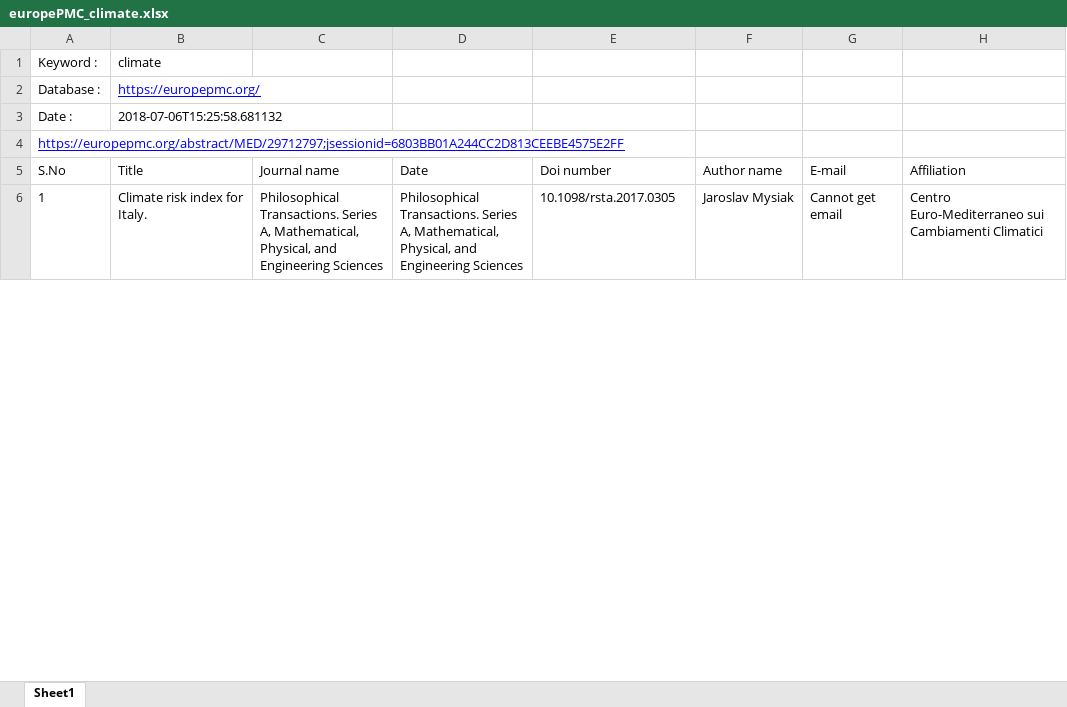
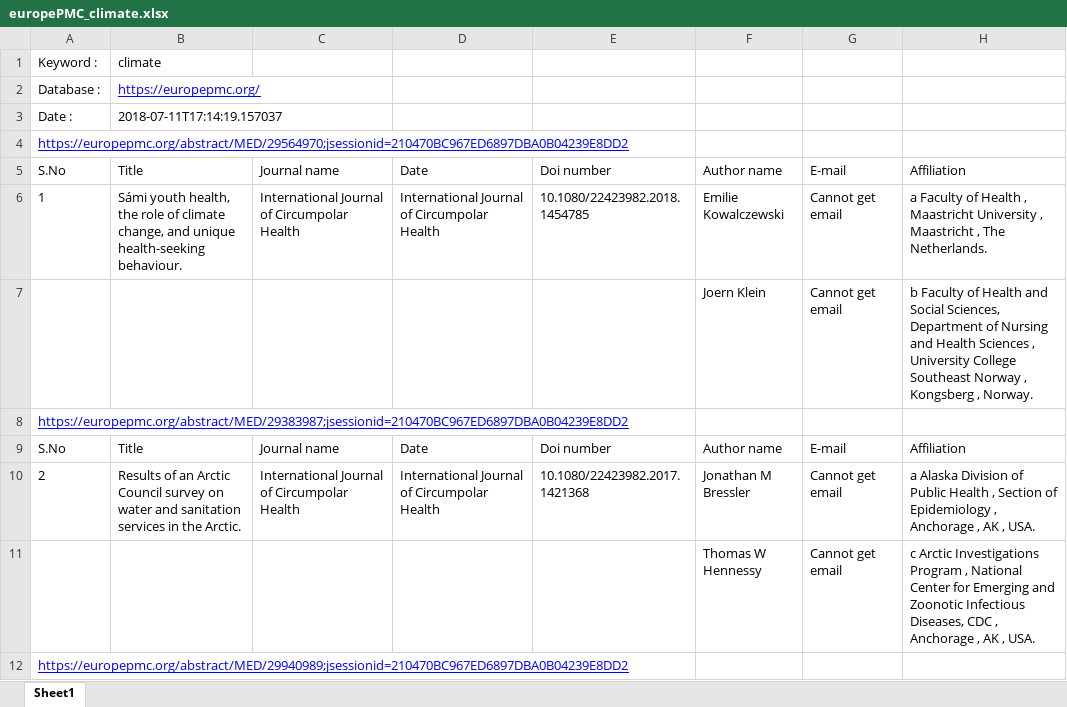
Before and after one commit to eieizahahayo/crawler, an Excel workbook: App2/europePMC/csv/europePMC_climate.xlsx, sheet Sheet1, drawn as a sheet; only a part is shown; values as stored, in another font and other column widths than the file's, no borders; the diff covers the shown part only; the diff names each change by its address in the sheet, - before the commit and + after, or states it on an @@ line.

```diff
--- a/App2/europePMC/csv/europePMC_climate.xlsx (sheet Sheet1)
+++ b/App2/europePMC/csv/europePMC_climate.xlsx (sheet Sheet1)
-B3: 2018-07-06T15:25:58.681132
+B3: 2018-07-11T17:14:19.157037
-A4: https://europepmc.org/abstract/MED/29712797;jsessionid=6803BB01A244CC2D813CEEBE4575E2FF
+A4: https://europepmc.org/abstract/MED/29564970;jsessionid=210470BC967ED6897DBA0B04239E8DD2
-B6: Climate risk index for Italy.
+B6: Sámi youth health, the role of climate change, and unique health-seeking behaviour.
-C6: Philosophical Transactions. Series A, Mathematical, Physical, and Engineering Sciences
+C6: International Journal of Circumpolar Health
-D6: Philosophical Transactions. Series A, Mathematical, Physical, and Engineering Sciences
+D6: International Journal of Circumpolar Health
-E6: 10.1098/rsta.2017.0305
+E6: 10.1080/22423982.2018.1454785
-F6: Jaroslav Mysiak
+F6: Emilie Kowalczewski
-H6: Centro Euro-Mediterraneo sui Cambiamenti Climatici
+H6: a Faculty of Health , Maastricht University , Maastricht , The Netherlands.
+row 7:  |  |  |  |  | Joern Klein | Cannot get email | b Faculty of Health and Social Sciences, Department of Nursing and Health Sciences , University College Southeast Norway , Kongsberg , Norway.
+row 8: https://europepmc.org/abstract/MED/29383987;jsessionid=210470BC967ED6897DBA0B04239E8DD2
+row 9: S.No | Title | Journal name | Date | Doi number | Author name | E-mail | Affiliation
+row 10: 2 | Results of an Arctic Council survey on water and sanitation services in the Arctic. | International Journal of Circumpolar Health | International Journal of Circumpolar Health | 10.1080/22423982.2017.1421368 | Jonathan M Bressler | Cannot get email | a Alaska Division of Public Health , Section of Epidemiology , Anchorage , AK , USA.
+row 11:  |  |  |  |  | Thomas W Hennessy | Cannot get email | c Arctic Investigations Program , National Center for Emerging and Zoonotic Infectious Diseases, CDC , Anchorage , AK , USA.
+row 12: https://europepmc.org/abstract/MED/29940989;jsessionid=210470BC967ED6897DBA0B04239E8DD2
```
Also changed, not shown: 87 added rows and 14 edited cells elsewhere in this sheet, App2/springer/csv/Springer_climate.xlsx, App2/wiley/csv/Wiley_animal_breeding_sheep.xlsx, 5 other files.
